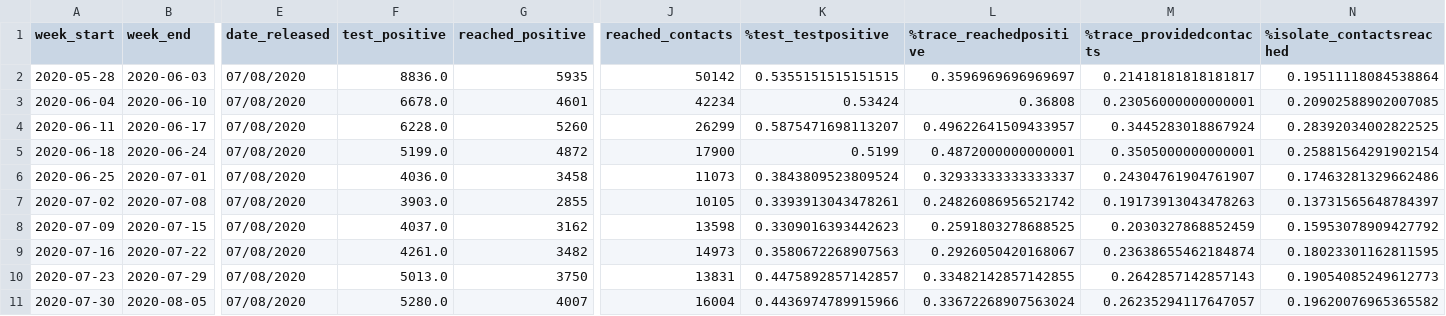
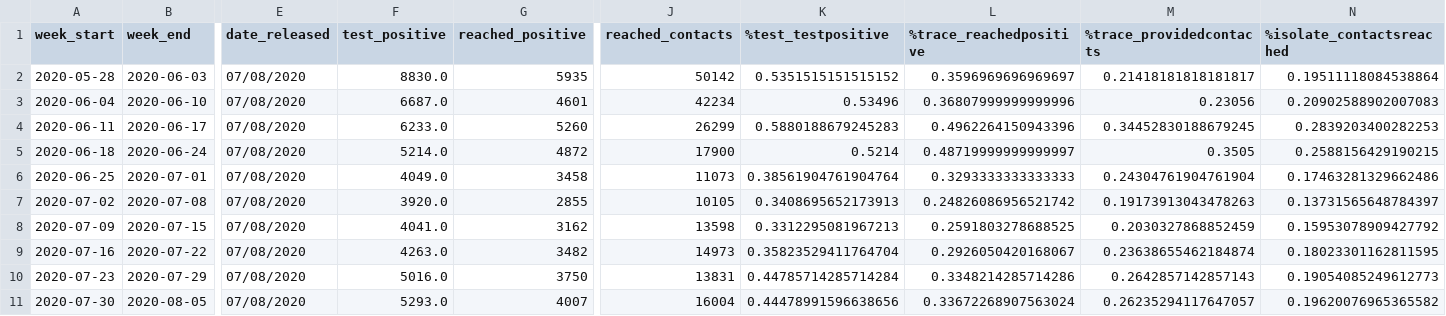
Before and after one commit to mdZ01/COVIDRED_data, a CSV file: data/FTTIS_data.csv, drawn as a sheet; only a part is shown, gaps mark what is left out; the diff covers the shown part only; the diff names each change by its address in the sheet, - before the commit and + after, or states it on an @@ line.

Commit message:
update weekly data

```diff
--- a/data/FTTIS_data.csv
+++ b/data/FTTIS_data.csv
-F2 (test_positive): 8836.0
+F2 (test_positive): 8830.0
-K2 (%test_testpositive): 0.5355151515151515
+K2 (%test_testpositive): 0.5351515151515152
-F3 (test_positive): 6678.0
+F3 (test_positive): 6687.0
-K3 (%test_testpositive): 0.53424
+K3 (%test_testpositive): 0.53496
-L3 (%trace_reachedpositive): 0.36808
+L3 (%trace_reachedpositive): 0.36807999999999996
-M3 (%trace_providedcontacts): 0.23056000000000001
+M3 (%trace_providedcontacts): 0.23056
-N3 (%isolate_contactsreached): 0.20902588902007085
+N3 (%isolate_contactsreached): 0.20902588902007083
-F4 (test_positive): 6228.0
+F4 (test_positive): 6233.0
-K4 (%test_testpositive): 0.5875471698113207
+K4 (%test_testpositive): 0.5880188679245283
-L4 (%trace_reachedpositive): 0.49622641509433957
+L4 (%trace_reachedpositive): 0.4962264150943396
-M4 (%trace_providedcontacts): 0.3445283018867924
+M4 (%trace_providedcontacts): 0.34452830188679245
-N4 (%isolate_contactsreached): 0.28392034002822525
+N4 (%isolate_contactsreached): 0.2839203400282253
-F5 (test_positive): 5199.0
+F5 (test_positive): 5214.0
-K5 (%test_testpositive): 0.5199
+K5 (%test_testpositive): 0.5214
-L5 (%trace_reachedpositive): 0.4872000000000001
+L5 (%trace_reachedpositive): 0.48719999999999997
-M5 (%trace_providedcontacts): 0.3505000000000001
+M5 (%trace_providedcontacts): 0.3505
-N5 (%isolate_contactsreached): 0.25881564291902154
+N5 (%isolate_contactsreached): 0.2588156429190215
-F6 (test_positive): 4036.0
+F6 (test_positive): 4049.0
-K6 (%test_testpositive): 0.3843809523809524
+K6 (%test_testpositive): 0.38561904761904764
-L6 (%trace_reachedpositive): 0.32933333333333337
+L6 (%trace_reachedpositive): 0.3293333333333333
-M6 (%trace_providedcontacts): 0.24304761904761907
+M6 (%trace_providedcontacts): 0.24304761904761904
-F7 (test_positive): 3903.0
+F7 (test_positive): 3920.0
-K7 (%test_testpositive): 0.3393913043478261
+K7 (%test_testpositive): 0.3408695652173913
-F8 (test_positive): 4037.0
+F8 (test_positive): 4041.0
-K8 (%test_testpositive): 0.3309016393442623
+K8 (%test_testpositive): 0.3312295081967213
-F9 (test_positive): 4261.0
+F9 (test_positive): 4263.0
-K9 (%test_testpositive): 0.3580672268907563
+K9 (%test_testpositive): 0.35823529411764704
-F10 (test_positive): 5013.0
+F10 (test_positive): 5016.0
-K10 (%test_testpositive): 0.4475892857142857
+K10 (%test_testpositive): 0.44785714285714284
-L10 (%trace_reachedpositive): 0.33482142857142855
+L10 (%trace_reachedpositive): 0.3348214285714286
-F11 (test_positive): 5280.0
+F11 (test_positive): 5293.0
-K11 (%test_testpositive): 0.4436974789915966
+K11 (%test_testpositive): 0.44478991596638656
```
Also changed, not shown: 80 edited cells elsewhere in this file.
